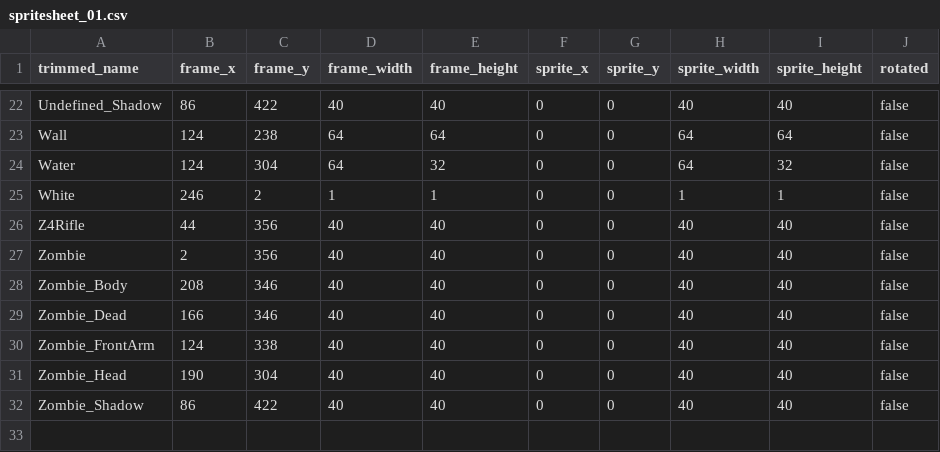
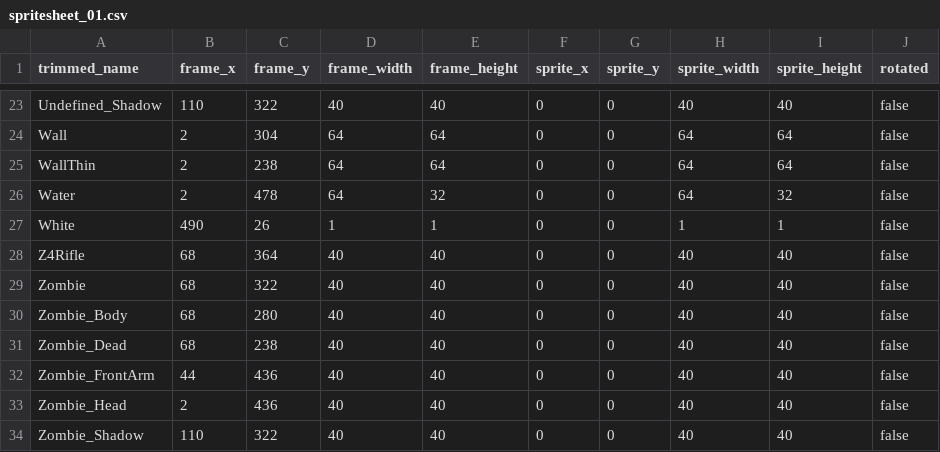
Before and after one commit to jordansavant/roguezombie, a CSV file: content/spritesheet_01.csv, drawn as a sheet; only a part is shown, gaps mark what is left out; addresses are those after the commit; the diff covers the shown part only; the diff names each change by its address in the sheet, - before the commit and + after, or states it on an @@ line.

```diff
--- a/content/spritesheet_01.csv
+++ b/content/spritesheet_01.csv
-B23 (frame_x): 86
+B23 (frame_x): 110
-C23 (frame_y): 422
+C23 (frame_y): 322
-B24 (frame_x): 124
+B24 (frame_x): 2
-C24 (frame_y): 238
+C24 (frame_y): 304
+row 25: WallThin | 2 | 238 | 64 | 64 | 0 | 0 | 64 | 64 | false
-B26 (frame_x): 124
+B26 (frame_x): 2
-C26 (frame_y): 304
+C26 (frame_y): 478
-B27 (frame_x): 246
+B27 (frame_x): 490
-C27 (frame_y): 2
+C27 (frame_y): 26
-B28 (frame_x): 44
+B28 (frame_x): 68
-C28 (frame_y): 356
+C28 (frame_y): 364
-B29 (frame_x): 2
+B29 (frame_x): 68
-C29 (frame_y): 356
+C29 (frame_y): 322
-B30 (frame_x): 208
+B30 (frame_x): 68
-C30 (frame_y): 346
+C30 (frame_y): 280
-B31 (frame_x): 166
+B31 (frame_x): 68
-C31 (frame_y): 346
+C31 (frame_y): 238
-B32 (frame_x): 124
+B32 (frame_x): 44
-C32 (frame_y): 338
+C32 (frame_y): 436
-B33 (frame_x): 190
+B33 (frame_x): 2
-C33 (frame_y): 304
+C33 (frame_y): 436
-B34 (frame_x): 86
+B34 (frame_x): 110
-C34 (frame_y): 422
+C34 (frame_y): 322
```
Also changed, not shown: 1 added row and 33 edited cells elsewhere in this file, 11 other files.
